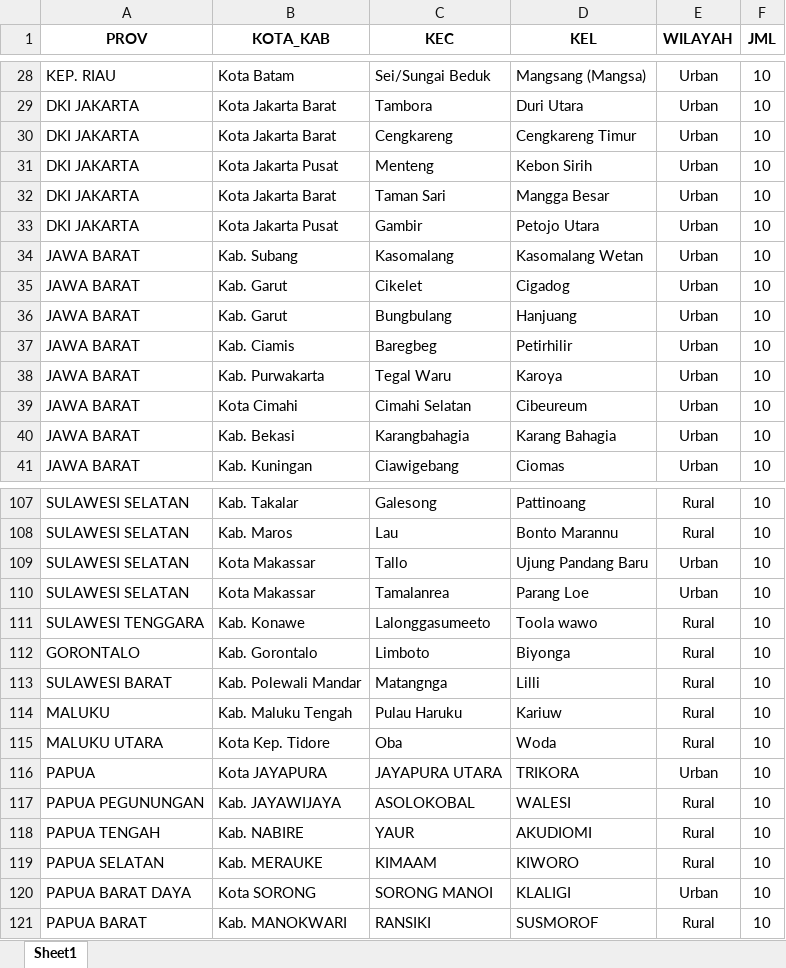
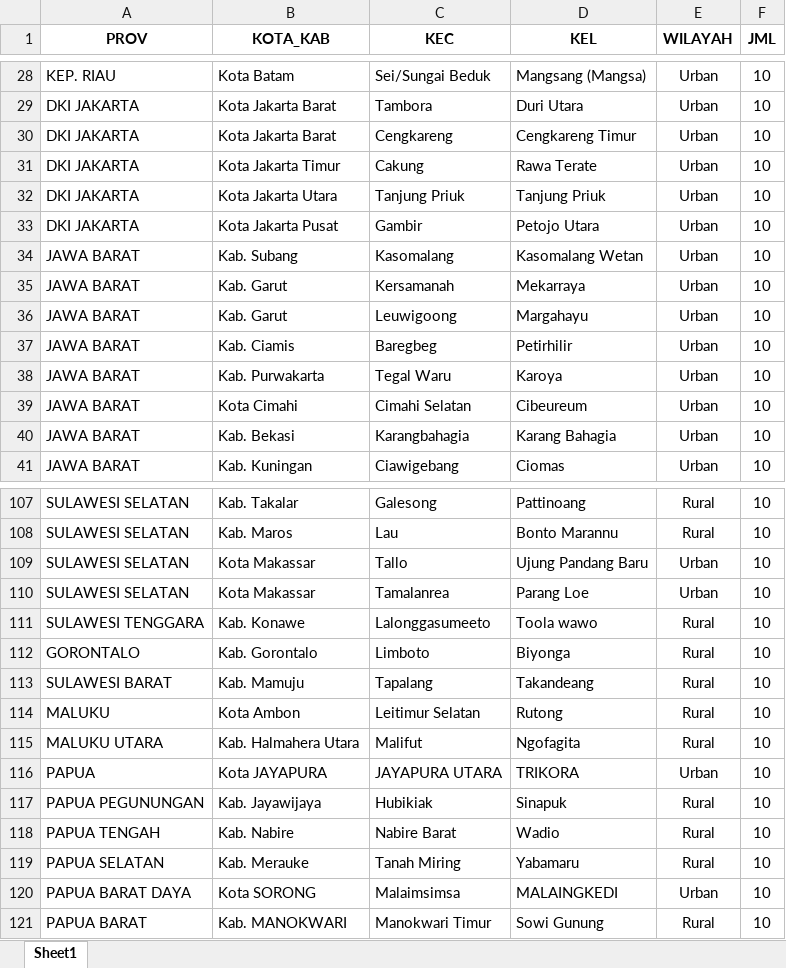
Before and after one commit to surveikedaikopi/dashboard-scto, an Excel workbook: app/templates/target.xlsx, sheet Sheet1, drawn as a sheet; only a part is shown, gaps mark what is left out; values as stored, in another font and other column widths than the file's, no borders; the diff covers the shown part only; the diff names each change by its address in the sheet, - before the commit and + after, or states it on an @@ line.

```diff
--- a/app/templates/target.xlsx (sheet Sheet1)
+++ b/app/templates/target.xlsx (sheet Sheet1)
-B31 (KOTA_KAB): Kota Jakarta Pusat
+B31 (KOTA_KAB): Kota Jakarta Timur
-C31 (KEC): Menteng
+C31 (KEC): Cakung
-D31 (KEL): Kebon Sirih
+D31 (KEL): Rawa Terate
-B32 (KOTA_KAB): Kota Jakarta Barat
+B32 (KOTA_KAB): Kota Jakarta Utara
-C32 (KEC): Taman Sari
+C32 (KEC): Tanjung Priuk
-D32 (KEL): Mangga Besar
+D32 (KEL): Tanjung Priuk
-C35 (KEC): Cikelet
+C35 (KEC): Kersamanah
-D35 (KEL): Cigadog
+D35 (KEL): Mekarraya
-C36 (KEC): Bungbulang
+C36 (KEC): Leuwigoong
-D36 (KEL): Hanjuang
+D36 (KEL): Margahayu
-B113 (KOTA_KAB): Kab. Polewali Mandar
+B113 (KOTA_KAB): Kab. Mamuju
-C113 (KEC): Matangnga
+C113 (KEC): Tapalang
-D113 (KEL): Lilli
+D113 (KEL): Takandeang
-B114 (KOTA_KAB): Kab. Maluku Tengah
+B114 (KOTA_KAB): Kota Ambon
-C114 (KEC): Pulau Haruku
+C114 (KEC): Leitimur Selatan
-D114 (KEL): Kariuw
+D114 (KEL): Rutong
-B115 (KOTA_KAB): Kota Kep. Tidore
+B115 (KOTA_KAB): Kab. Halmahera Utara
-C115 (KEC): Oba
+C115 (KEC): Malifut
-D115 (KEL): Woda
+D115 (KEL): Ngofagita
-B117 (KOTA_KAB): Kab. JAYAWIJAYA
+B117 (KOTA_KAB): Kab. Jayawijaya
-C117 (KEC): ASOLOKOBAL
+C117 (KEC): Hubikiak
-D117 (KEL): WALESI
+D117 (KEL): Sinapuk
-B118 (KOTA_KAB): Kab. NABIRE
+B118 (KOTA_KAB): Kab. Nabire
-C118 (KEC): YAUR
+C118 (KEC): Nabire Barat
-D118 (KEL): AKUDIOMI
+D118 (KEL): Wadio
-B119 (KOTA_KAB): Kab. MERAUKE
+B119 (KOTA_KAB): Kab. Merauke
-C119 (KEC): KIMAAM
+C119 (KEC): Tanah Miring
-D119 (KEL): KIWORO
+D119 (KEL): Yabamaru
-C120 (KEC): SORONG MANOI
+C120 (KEC): Malaimsimsa
-D120 (KEL): KLALIGI
+D120 (KEL): MALAINGKEDI
-C121 (KEC): RANSIKI
+C121 (KEC): Manokwari Timur
-D121 (KEL): SUSMOROF
+D121 (KEL): Sowi Gunung
```
Also changed, not shown: 61 edited cells elsewhere in this sheet, app/templates/target_split.xlsx, 13 other files.
